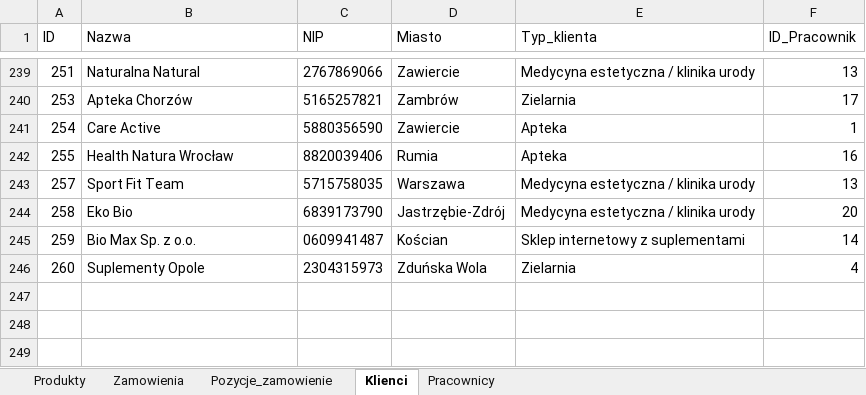
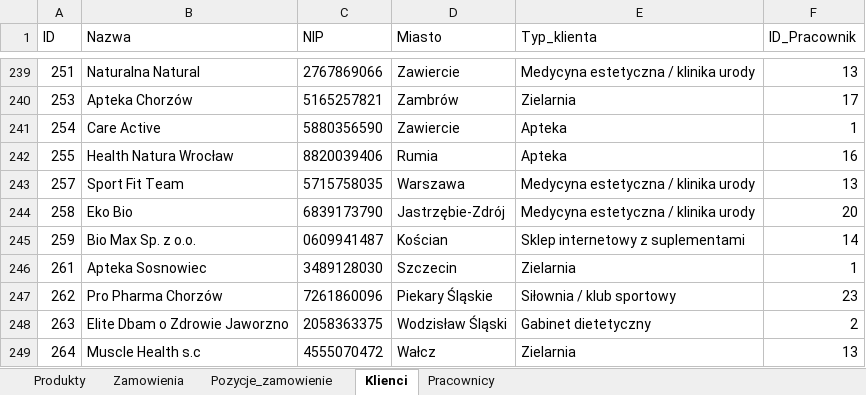
Before and after one commit to abazela/generator-danych, an Excel workbook: dane.xlsx, sheet Klienci, drawn as a sheet; only a part is shown, gaps mark what is left out; values as stored, in another font and other column widths than the file's, no borders; removed rows and columns are numbered as before the commit, all else as after; the diff names each change by its address in the sheet, - before the commit and + after, or states it on an @@ line.

```diff
--- a/dane.xlsx (sheet Klienci)
+++ b/dane.xlsx (sheet Klienci)
-row 246: 260 | Suplementy Opole | 2304315973 | Zduńska Wola | Zielarnia | 4
+row 246: 261 | Apteka Sosnowiec | 3489128030 | Szczecin | Zielarnia | 1
+row 247: 262 | Pro Pharma Chorzów | 7261860096 | Piekary Śląskie | Siłownia / klub sportowy | 23
+row 248: 263 | Elite Dbam o Zdrowie Jaworzno | 2058363375 | Wodzisław Śląski | Gabinet dietetyczny | 2
+row 249: 264 | Muscle Health s.c | 4555070472 | Wałcz | Zielarnia | 13
```
Also changed, not shown: sheet Pozycje_zamowienie, sheet Zamowienia.
